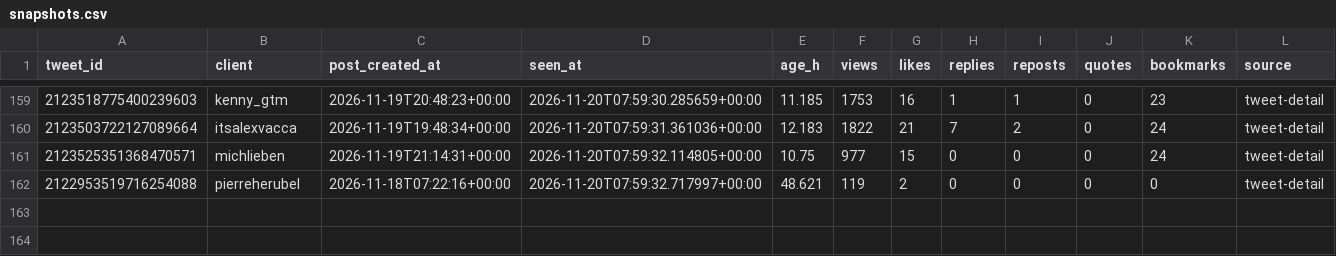
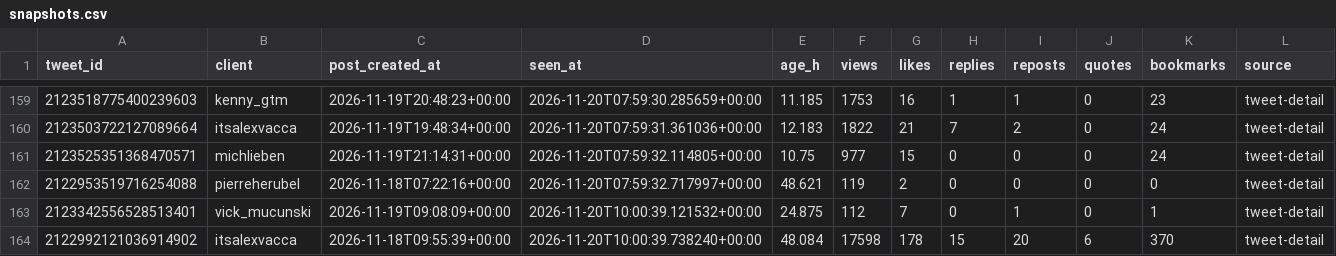
Before and after one commit to Sai-Prashanth123/Audience-Seeding, a CSV file: data/ledger/snapshots.csv, drawn as a sheet; only a part is shown, gaps mark what is left out.

```diff
--- a/data/ledger/snapshots.csv
+++ b/data/ledger/snapshots.csv
@@ -162 +162,3 @@ tweet_id,client,post_created_at,seen_at,age_h,views,likes,replies,reposts,quotes
 2122953519716254088,pierreherubel,2026-11-18T07:22:16+00:00,2026-11-20T07:59:32.717997+00:00,48.621,119,2,0,0,0,0,tweet-detail
+2123342556528513401,vick_mucunski,2026-11-19T09:08:09+00:00,2026-11-20T10:00:39.121532+00:00,24.875,112,7,0,1,0,1,tweet-detail
+2122992121036914902,itsalexvacca,2026-11-18T09:55:39+00:00,2026-11-20T10:00:39.738240+00:00,48.084,17598,178,15,20,6,370,tweet-detail
```
Also changed, not shown: data/ledger/post_engagers.csv, reports/1D_live.csv, 6 other files.
